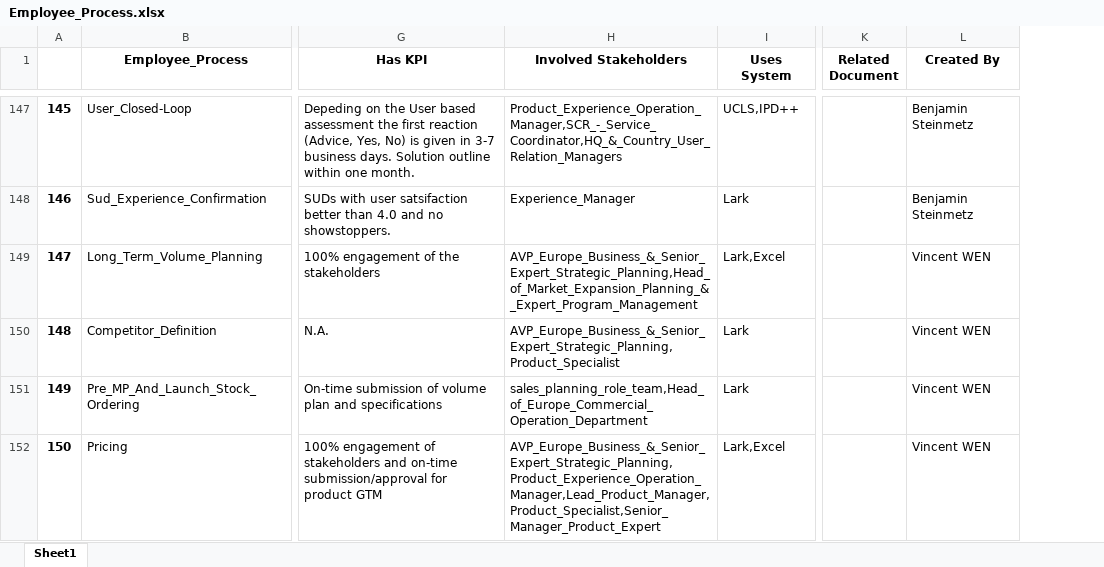
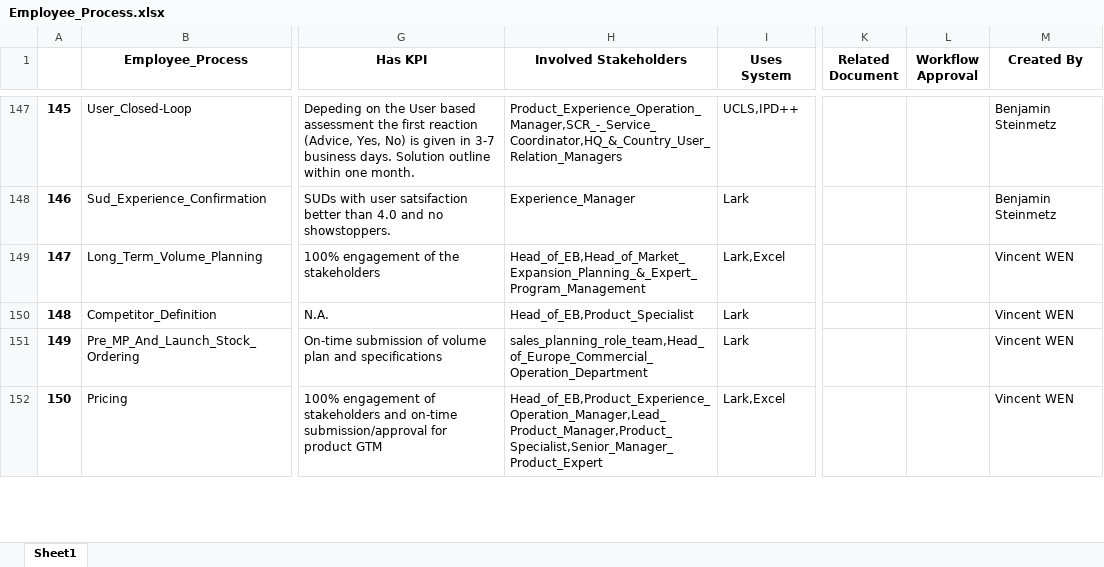
Before and after one commit to unforgiven1990/mc2, an Excel workbook: helper/Employee_Process.xlsx, sheet Sheet1, drawn as a sheet; only a part is shown, gaps mark what is left out; values as stored, in another font and other column widths than the file's, no borders; the diff covers the shown part only; the diff names each change by its address in the sheet, - before the commit and + after, or states it on an @@ line.

```diff
--- a/helper/Employee_Process.xlsx (sheet Sheet1)
+++ b/helper/Employee_Process.xlsx (sheet Sheet1)
+column L (Workflow Approval), empty
-H149 (Involved Stakeholders): AVP_Europe_Business_&_Senior_Expert_Strategic_Planning,Head_of_Market_Expansion_Planning_&_Expert_Program_Management
+H149 (Involved Stakeholders): Head_of_EB,Head_of_Market_Expansion_Planning_&_Expert_Program_Management
-H150 (Involved Stakeholders): AVP_Europe_Business_&_Senior_Expert_Strategic_Planning,Product_Specialist
+H150 (Involved Stakeholders): Head_of_EB,Product_Specialist
-H152 (Involved Stakeholders): AVP_Europe_Business_&_Senior_Expert_Strategic_Planning,Product_Experience_Operation_Manager,Lead_Product_Manager,Product_Specialist,Senior_Manager_Product_Expert
+H152 (Involved Stakeholders): Head_of_EB,Product_Experience_Operation_Manager,Lead_Product_Manager,Product_Specialist,Senior_Manager_Product_Expert
```
Also changed, not shown: 40 edited cells elsewhere in this sheet, helper/Employee.xlsx, helper/Role.xlsx, 49 other files.
